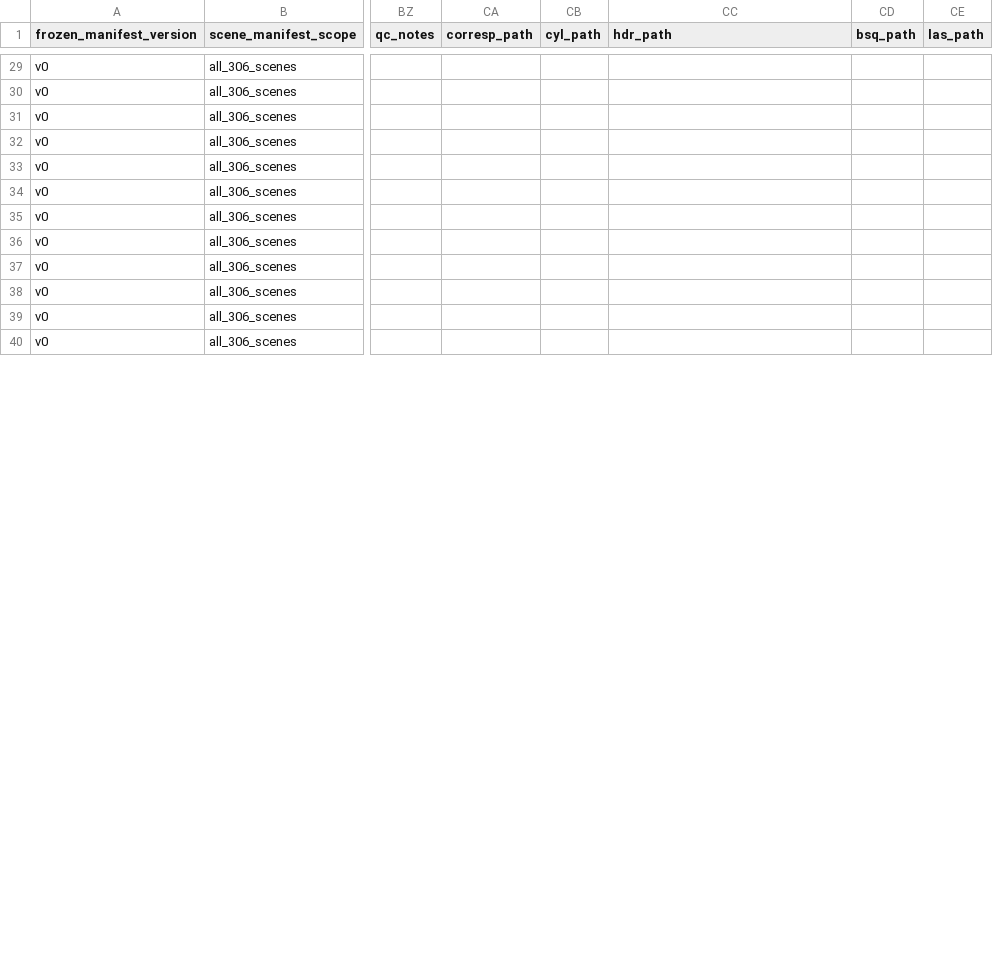
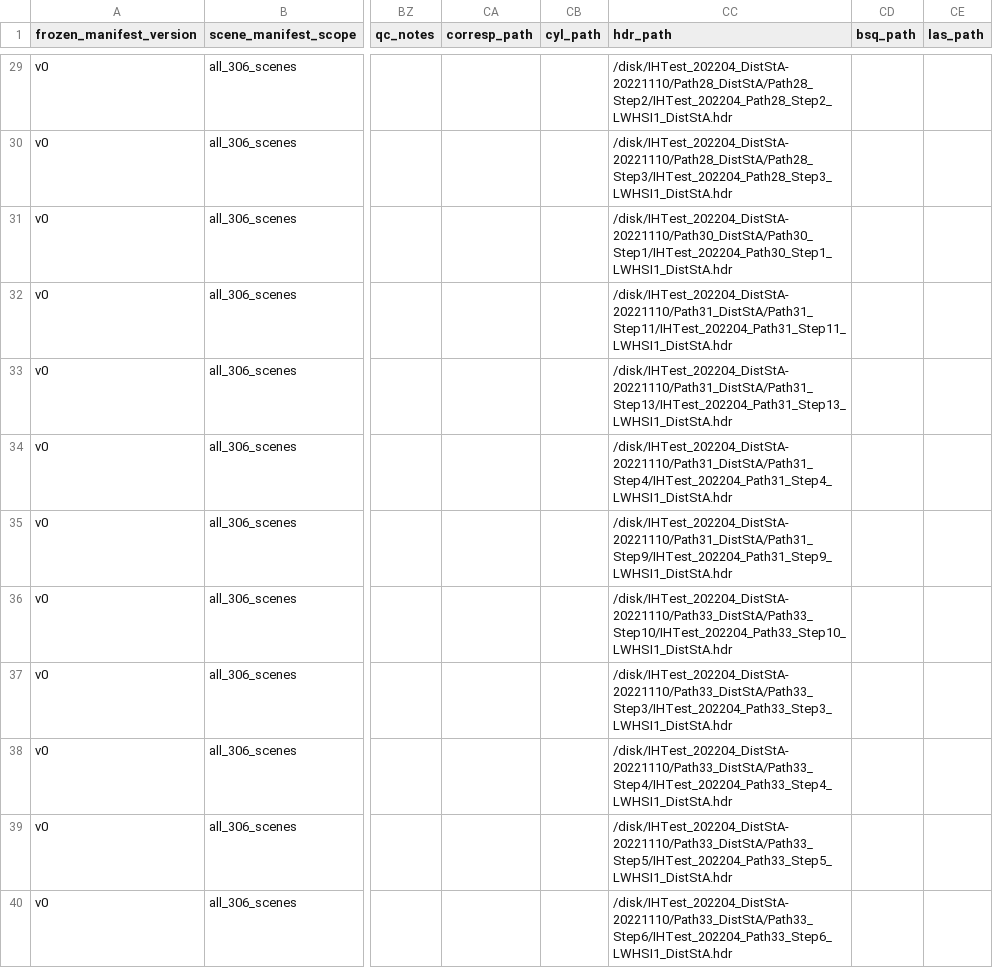
Before and after one commit to cvail-research/ih-depth-dataset, a CSV file: manifests/07_split_definition_v0/scene_splits.csv, drawn as a sheet; only a part is shown, gaps mark what is left out; the diff covers the shown part only; the diff names each change by its address in the sheet, - before the commit and + after, or states it on an @@ line.

Commit message:
Backfill source HDR paths in split and navigation manifests

```diff
--- a/manifests/07_split_definition_v0/scene_splits.csv
+++ b/manifests/07_split_definition_v0/scene_splits.csv
-CC29 (hdr_path): (empty)
+CC29 (hdr_path): /disk/IHTest_202204_DistStA-20221110/Path28_DistStA/Path28_Step2/IHTest_202204_Path28_Step2_LWHSI1_DistStA.hdr
-CC30 (hdr_path): (empty)
+CC30 (hdr_path): /disk/IHTest_202204_DistStA-20221110/Path28_DistStA/Path28_Step3/IHTest_202204_Path28_Step3_LWHSI1_DistStA.hdr
-CC31 (hdr_path): (empty)
+CC31 (hdr_path): /disk/IHTest_202204_DistStA-20221110/Path30_DistStA/Path30_Step1/IHTest_202204_Path30_Step1_LWHSI1_DistStA.hdr
-CC32 (hdr_path): (empty)
+CC32 (hdr_path): /disk/IHTest_202204_DistStA-20221110/Path31_DistStA/Path31_Step11/IHTest_202204_Path31_Step11_LWHSI1_DistStA.hdr
-CC33 (hdr_path): (empty)
+CC33 (hdr_path): /disk/IHTest_202204_DistStA-20221110/Path31_DistStA/Path31_Step13/IHTest_202204_Path31_Step13_LWHSI1_DistStA.hdr
-CC34 (hdr_path): (empty)
+CC34 (hdr_path): /disk/IHTest_202204_DistStA-20221110/Path31_DistStA/Path31_Step4/IHTest_202204_Path31_Step4_LWHSI1_DistStA.hdr
-CC35 (hdr_path): (empty)
+CC35 (hdr_path): /disk/IHTest_202204_DistStA-20221110/Path31_DistStA/Path31_Step9/IHTest_202204_Path31_Step9_LWHSI1_DistStA.hdr
-CC36 (hdr_path): (empty)
+CC36 (hdr_path): /disk/IHTest_202204_DistStA-20221110/Path33_DistStA/Path33_Step10/IHTest_202204_Path33_Step10_LWHSI1_DistStA.hdr
-CC37 (hdr_path): (empty)
+CC37 (hdr_path): /disk/IHTest_202204_DistStA-20221110/Path33_DistStA/Path33_Step3/IHTest_202204_Path33_Step3_LWHSI1_DistStA.hdr
-CC38 (hdr_path): (empty)
+CC38 (hdr_path): /disk/IHTest_202204_DistStA-20221110/Path33_DistStA/Path33_Step4/IHTest_202204_Path33_Step4_LWHSI1_DistStA.hdr
-CC39 (hdr_path): (empty)
+CC39 (hdr_path): /disk/IHTest_202204_DistStA-20221110/Path33_DistStA/Path33_Step5/IHTest_202204_Path33_Step5_LWHSI1_DistStA.hdr
-CC40 (hdr_path): (empty)
+CC40 (hdr_path): /disk/IHTest_202204_DistStA-20221110/Path33_DistStA/Path33_Step6/IHTest_202204_Path33_Step6_LWHSI1_DistStA.hdr
```
Also changed, not shown: 39 edited cells elsewhere in this file, manifests/07_split_definition_v0/scene_visible_navigation_manifest.csv.
